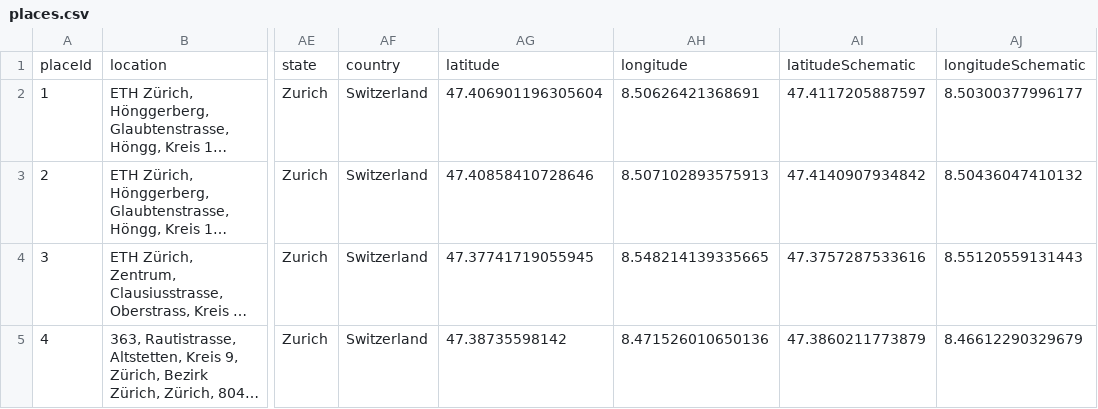
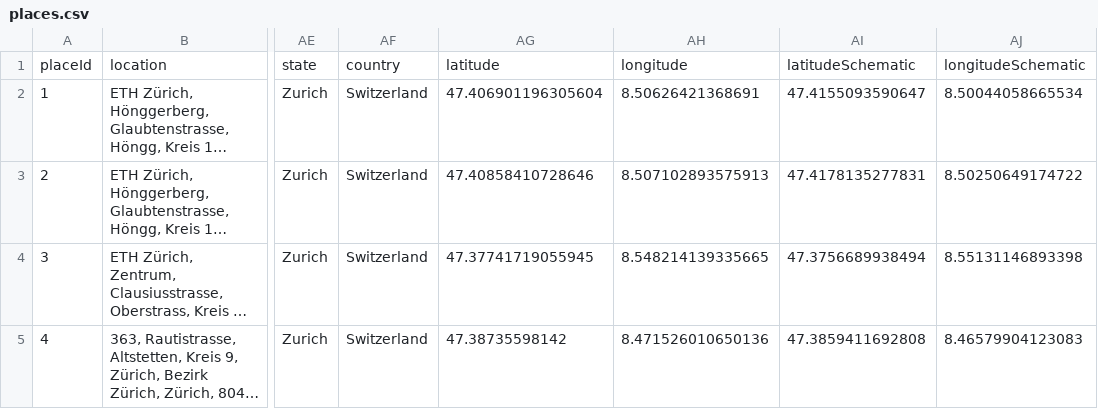
Before and after one commit to dlaumer/ipa2020, a CSV file: jsProject/stat2/places.csv, drawn as a sheet; only a part is shown, gaps mark what is left out; long unchanged cells end in …; the diff names each change by its address in the sheet, - before the commit and + after, or states it on an @@ line.

```diff
--- a/jsProject/stat2/places.csv
+++ b/jsProject/stat2/places.csv
-AI2: 47.4117205887597
+AI2: 47.4155093590647
-AJ2: 8.50300377996177
+AJ2: 8.50044058665534
-AI3: 47.4140907934842
+AI3: 47.4178135277831
-AJ3: 8.50436047410132
+AJ3: 8.50250649174722
-AI4: 47.3757287533616
+AI4: 47.3756689938494
-AJ4: 8.55120559131443
+AJ4: 8.55131146893398
-AI5: 47.3860211773879
+AI5: 47.3859411692808
-AJ5: 8.46612290329679
+AJ5: 8.46579904123083
```
Also changed, not shown: jsProject/stat2/tripsAgr.csv.
